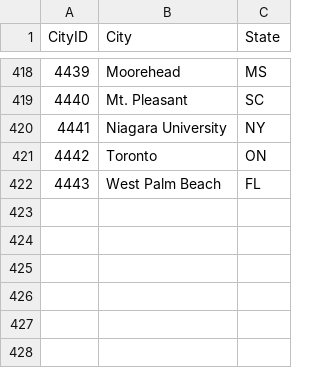
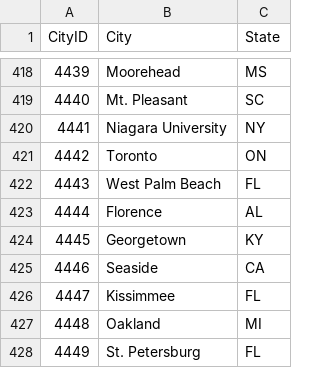
Before and after one commit to brendanahart/NCAATournament2018, a CSV file: 2019/Cities.csv, drawn as a sheet; only a part is shown, gaps mark what is left out; the diff names each change by its address in the sheet, - before the commit and + after, or states it on an @@ line.

```diff
--- a/2019/Cities.csv
+++ b/2019/Cities.csv
+row 423: 4444 | Florence | AL
+row 424: 4445 | Georgetown | KY
+row 425: 4446 | Seaside | CA
+row 426: 4447 | Kissimmee | FL
+row 427: 4448 | Oakland | MI
+row 428: 4449 | St. Petersburg | FL
```
Also changed, not shown: 2019/NCAATourneySeeds.csv, 2019/NCAATourneySlots.csv, 17 other files.
